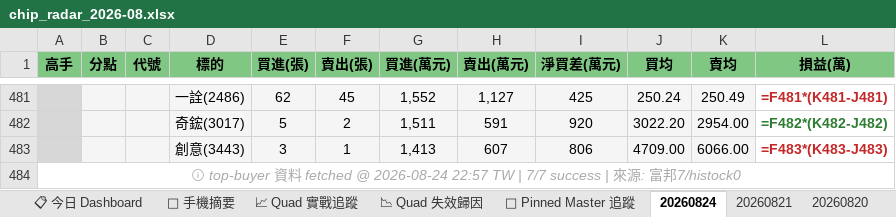
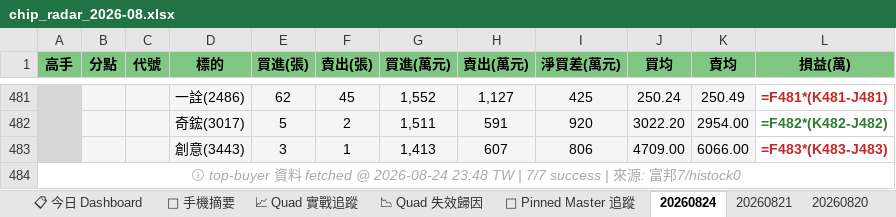
Before and after one commit to DRwillychiu/CHIP_RADAR_TW, an Excel workbook: data/reports/chip_radar_2026-08.xlsx, sheet 20260824, drawn as a sheet; only a part is shown, gaps mark what is left out; values as stored, in another font and other column widths than the file's, no borders; formulas without a stored value are shown as written; the diff names each change by its address in the sheet, - before the commit and + after, or states it on an @@ line.

```diff
--- a/data/reports/chip_radar_2026-08.xlsx (sheet 20260824)
+++ b/data/reports/chip_radar_2026-08.xlsx (sheet 20260824)
-A484 (高手): …@ 2026-08-24 22:57 TW |…
+A484 (高手): …@ 2026-08-24 23:48 TW |…
```
Also changed, not shown: data/reports/latest.xlsx, 22 other files.
